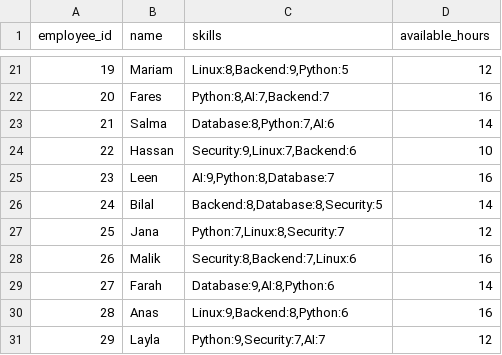
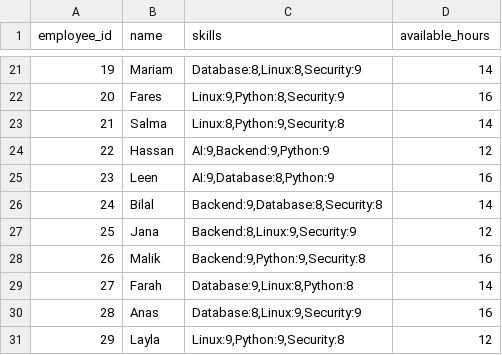
Before and after one commit to ahmadmrr/Genetic-Algorithm-Task-Scheduler, a CSV file: data/employees.csv, drawn as a sheet; only a part is shown, gaps mark what is left out; the diff covers the shown part only.

```diff
--- a/data/employees.csv
+++ b/data/employees.csv
@@ -21,11 +21,11 @@ employee_id,name,skills,available_hours
-19,Mariam,"Linux:8,Backend:9,Python:5",12
-20,Fares,"Python:8,AI:7,Backend:7",16
-21,Salma,"Database:8,Python:7,AI:6",14
-22,Hassan,"Security:9,Linux:7,Backend:6",10
-23,Leen,"AI:9,Python:8,Database:7",16
-24,Bilal,"Backend:8,Database:8,Security:5",14
-25,Jana,"Python:7,Linux:8,Security:7",12
-26,Malik,"Security:8,Backend:7,Linux:6",16
-27,Farah,"Database:9,AI:8,Python:6",14
-28,Anas,"Linux:9,Backend:8,Python:6",16
-29,Layla,"Python:9,Security:7,AI:7",12
+19,Mariam,"Database:8,Linux:8,Security:9",14
+20,Fares,"Linux:9,Python:8,Security:9",16
+21,Salma,"Linux:8,Python:9,Security:8",14
+22,Hassan,"AI:9,Backend:9,Python:9",12
+23,Leen,"AI:9,Database:8,Python:9",16
+24,Bilal,"Backend:9,Database:8,Security:8",14
+25,Jana,"Backend:8,Linux:9,Security:9",12
+26,Malik,"Backend:9,Python:9,Security:8",16
+27,Farah,"Database:9,Linux:8,Python:8",14
+28,Anas,"Database:8,Linux:9,Security:9",16
+29,Layla,"Linux:9,Python:9,Security:8",12
```
Also changed, not shown: 32 edited cells elsewhere in this file.
